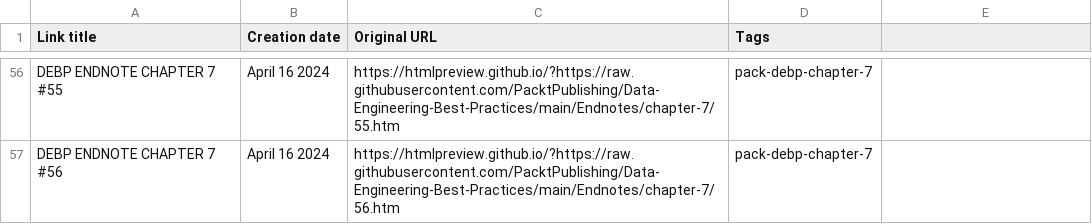
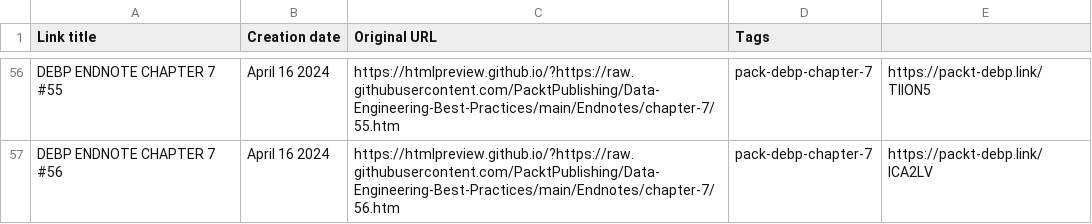
Before and after one commit to PacktPublishing/Data-Engineering-Best-Practices, a CSV file: Endnotes/chapter-7/archive/Chapter 7.endnotes.csv, drawn as a sheet; only a part is shown, gaps mark what is left out; the diff covers the shown part only; the diff names each change by its address in the sheet, - before the commit and + after, or states it on an @@ line.

```diff
--- a/Endnotes/chapter-7/archive/Chapter 7.endnotes.csv
+++ b/Endnotes/chapter-7/archive/Chapter 7.endnotes.csv
-E56: (empty)
+E56: https://packt-debp.link/TllON5
-E57: (empty)
+E57: https://packt-debp.link/ICA2LV
```
Also changed, not shown: 54 edited cells elsewhere in this file, Endnotes/chapter-10/archive/Chapter 10.endnotes.csv, Endnotes/chapter-11/archive/Chapter 11.endnotes.csv, 15 other files.
